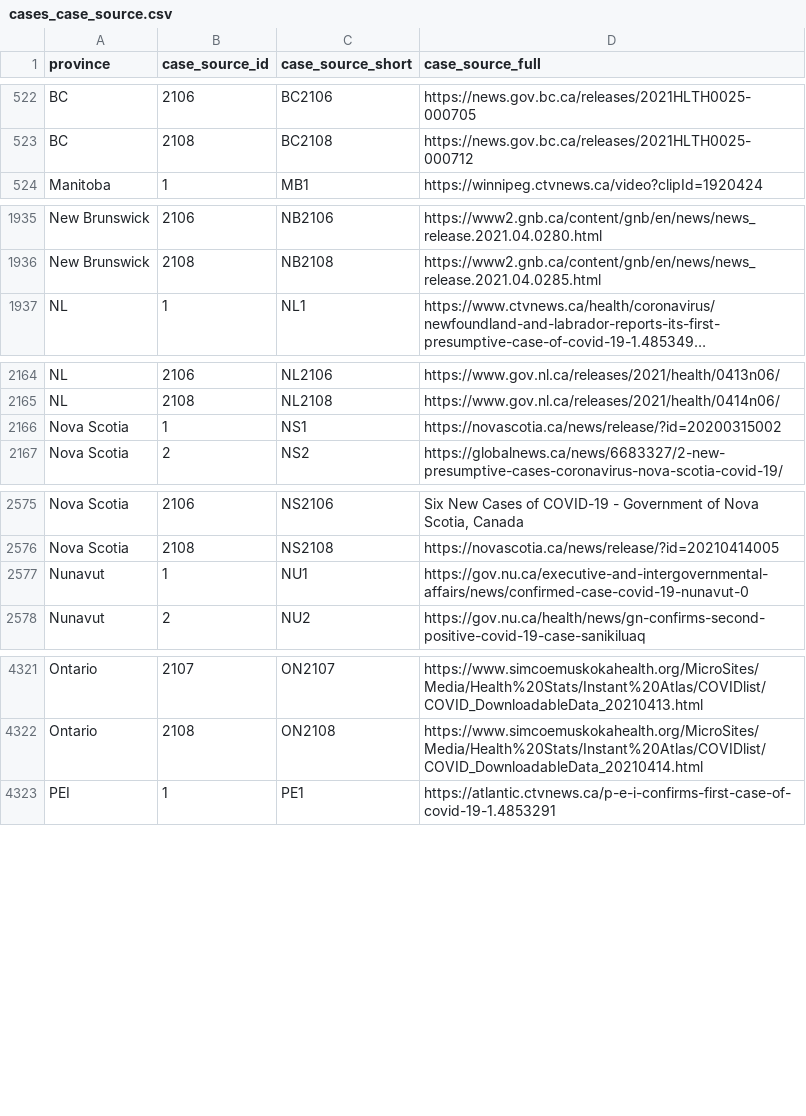
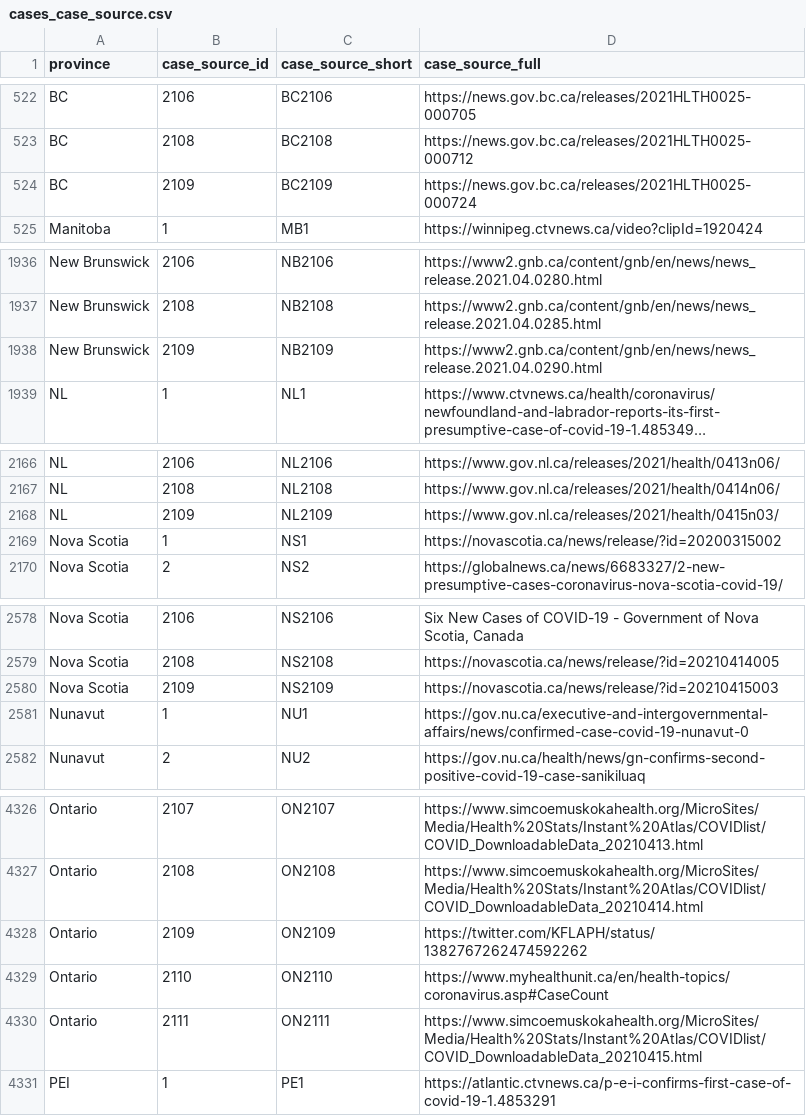
Before and after one commit to ccodwg/Covid19Canada, a CSV file: individual_level/cases_extra/cases_case_source.csv, drawn as a sheet; only a part is shown, gaps mark what is left out; long unchanged cells end in …; the diff covers the shown part only; the diff names each change by its address in the sheet, - before the commit and + after, or states it on an @@ line.

```diff
--- a/individual_level/cases_extra/cases_case_source.csv
+++ b/individual_level/cases_extra/cases_case_source.csv
+row 524: BC | 2109 | BC2109 | https://news.gov.bc.ca/releases/2021HLTH0025-000724
+row 1938: New Brunswick | 2109 | NB2109 | https://www2.gnb.ca/content/gnb/en/news/news_release.2021.04.0290.html
+row 2168: NL | 2109 | NL2109 | https://www.gov.nl.ca/releases/2021/health/0415n03/
+row 2580: Nova Scotia | 2109 | NS2109 | https://novascotia.ca/news/release/?id=20210415003
+row 4328: Ontario | 2109 | ON2109 | https://twitter.com/KFLAPH/status/1382767262474592262
+row 4329: Ontario | 2110 | ON2110 | https://www.myhealthunit.ca/en/health-topics/coronavirus.asp#CaseCount
+row 4330: Ontario | 2111 | ON2111 | https://www.simcoemuskokahealth.org/MicroSites/Media/Health%20Stats/Instant%20Atlas/COVIDlist/COVID_DownloadableData_20210415.html
```
Also changed, not shown: 3 added rows elsewhere in this file, individual_level/cases_extra/cases_additional_info.csv, individual_level/mortality_2021.csv, 27 other files.
